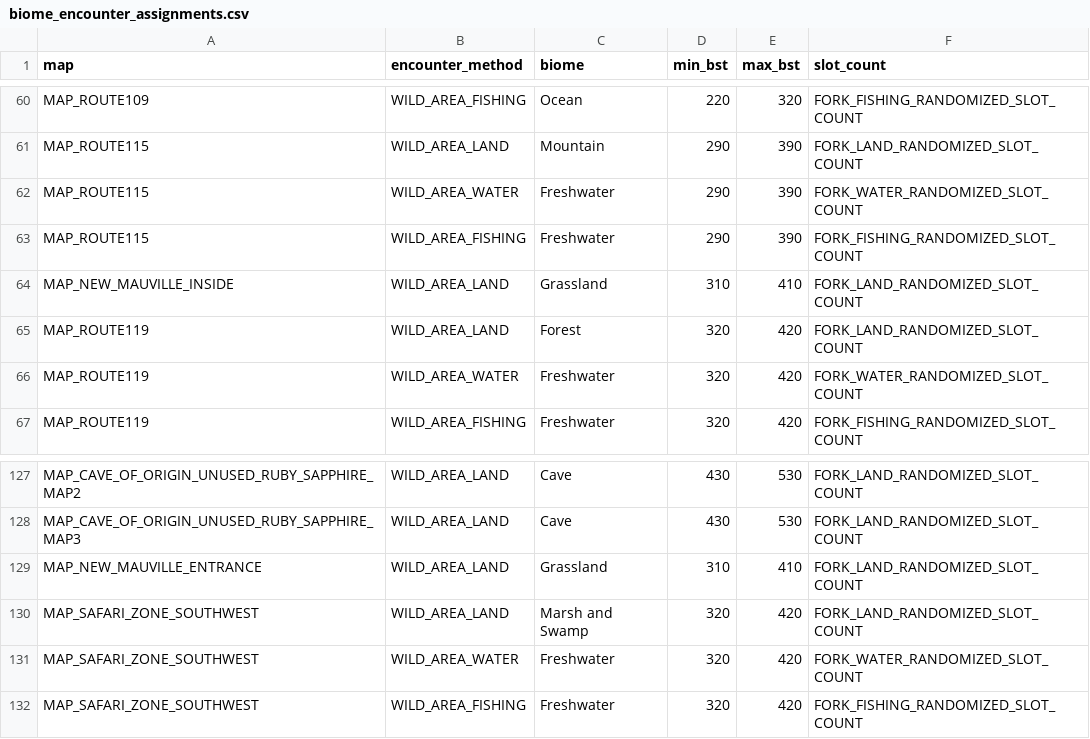
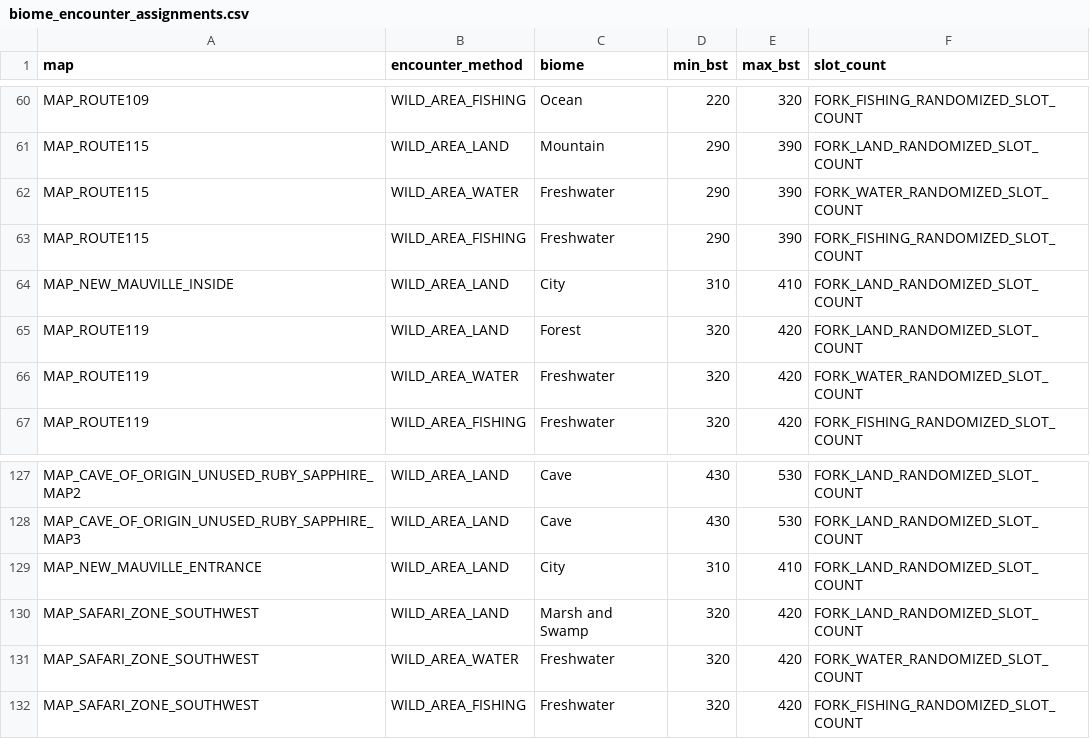
Before and after one commit to hellesvik/pokeemerurd, a CSV file: docs/fork/reference/biome_encounter_assignments.csv, drawn as a sheet; only a part is shown, gaps mark what is left out.

Commit message:
Added gym leader quote saying the item. Fixed depts store. Made new mauville city biome

```diff
--- a/docs/fork/reference/biome_encounter_assignments.csv
+++ b/docs/fork/reference/biome_encounter_assignments.csv
@@ -63,3 +63,3 @@ MAP_ROUTE115,WILD_AREA_WATER,Freshwater,290,390,FORK_WATER_RANDOMIZED_SLOT_COUNT
 MAP_ROUTE115,WILD_AREA_FISHING,Freshwater,290,390,FORK_FISHING_RANDOMIZED_SLOT_COUNT
-MAP_NEW_MAUVILLE_INSIDE,WILD_AREA_LAND,Grassland,310,410,FORK_LAND_RANDOMIZED_SLOT_COUNT
+MAP_NEW_MAUVILLE_INSIDE,WILD_AREA_LAND,City,310,410,FORK_LAND_RANDOMIZED_SLOT_COUNT
 MAP_ROUTE119,WILD_AREA_LAND,Forest,320,420,FORK_LAND_RANDOMIZED_SLOT_COUNT
@@ -128,3 +128,3 @@ MAP_CAVE_OF_ORIGIN_UNUSED_RUBY_SAPPHIRE_MAP2,WILD_AREA_LAND,Cave,430,530,FORK_LA
 MAP_CAVE_OF_ORIGIN_UNUSED_RUBY_SAPPHIRE_MAP3,WILD_AREA_LAND,Cave,430,530,FORK_LAND_RANDOMIZED_SLOT_COUNT
-MAP_NEW_MAUVILLE_ENTRANCE,WILD_AREA_LAND,Grassland,310,410,FORK_LAND_RANDOMIZED_SLOT_COUNT
+MAP_NEW_MAUVILLE_ENTRANCE,WILD_AREA_LAND,City,310,410,FORK_LAND_RANDOMIZED_SLOT_COUNT
 MAP_SAFARI_ZONE_SOUTHWEST,WILD_AREA_LAND,Marsh and Swamp,320,420,FORK_LAND_RANDOMIZED_SLOT_COUNT
```
Also changed, not shown: 24 other files.
